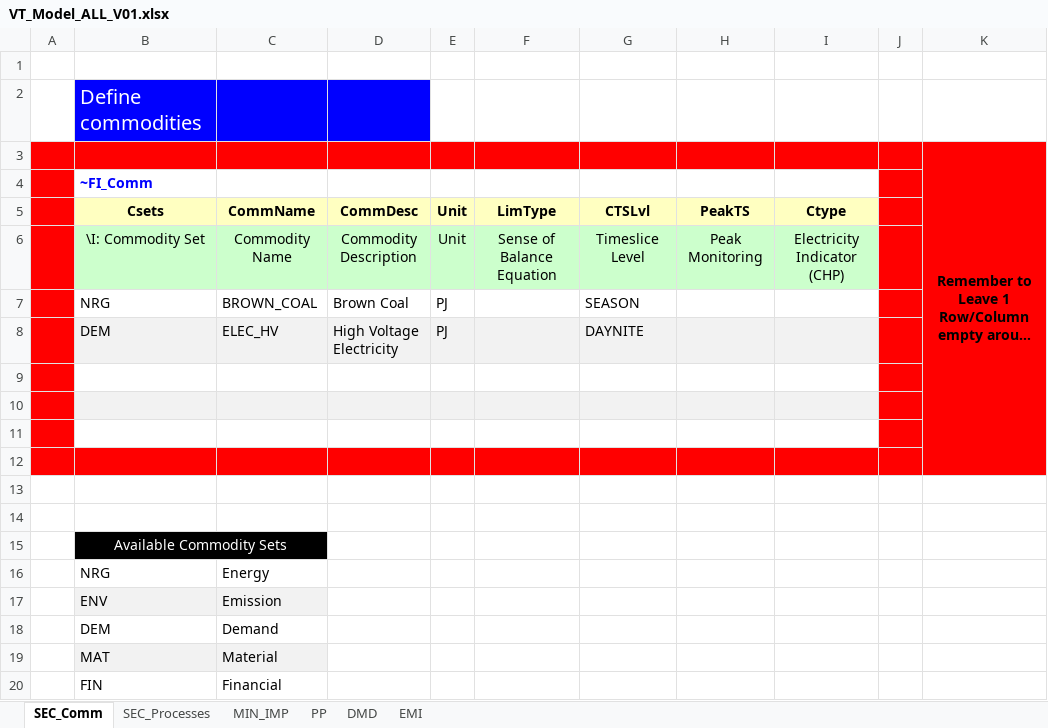
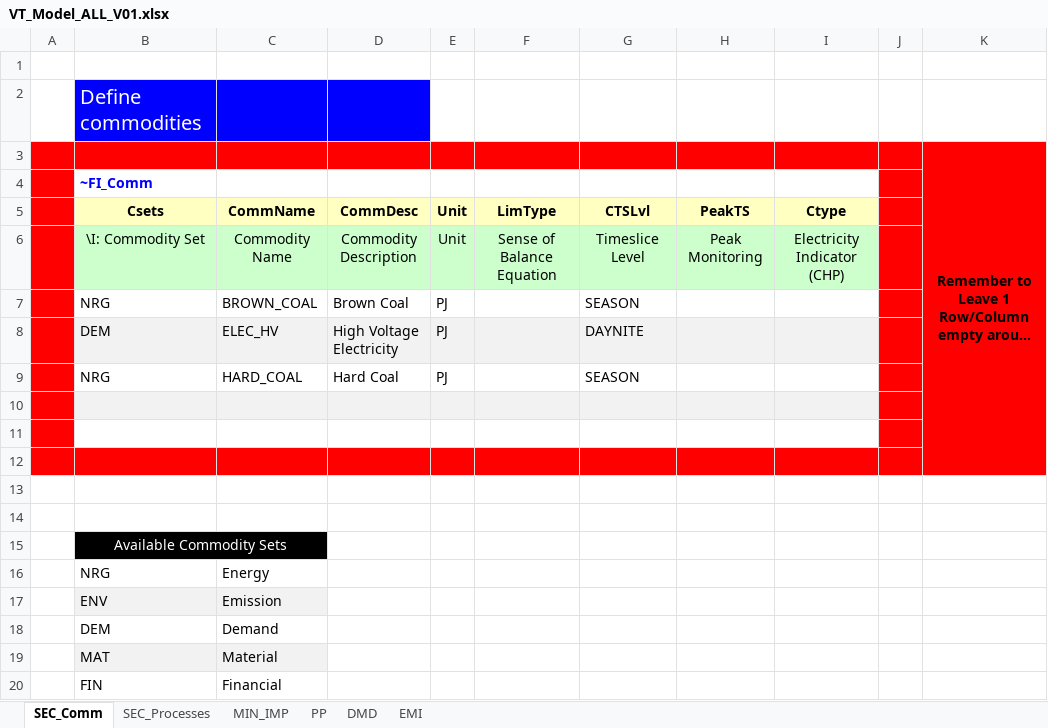
Before and after one commit to adamolenda/jednorozec, an Excel workbook: VT_Model_ALL_V01.xlsx, sheet SEC_Comm, drawn as a sheet; long unchanged cells end in …; values as stored, in another font and other column widths than the file's, no borders; the diff names each change by its address in the sheet, - before the commit and + after, or states it on an @@ line.

```diff
--- a/VT_Model_ALL_V01.xlsx (sheet SEC_Comm)
+++ b/VT_Model_ALL_V01.xlsx (sheet SEC_Comm)
-row 9: (empty)
+row 9:  | NRG | HARD_COAL | Hard Coal | PJ |  | SEASON
```
Also changed, not shown: sheet SEC_Processes, sheet PP, sheet MIN_IMP, sheet DMD.
